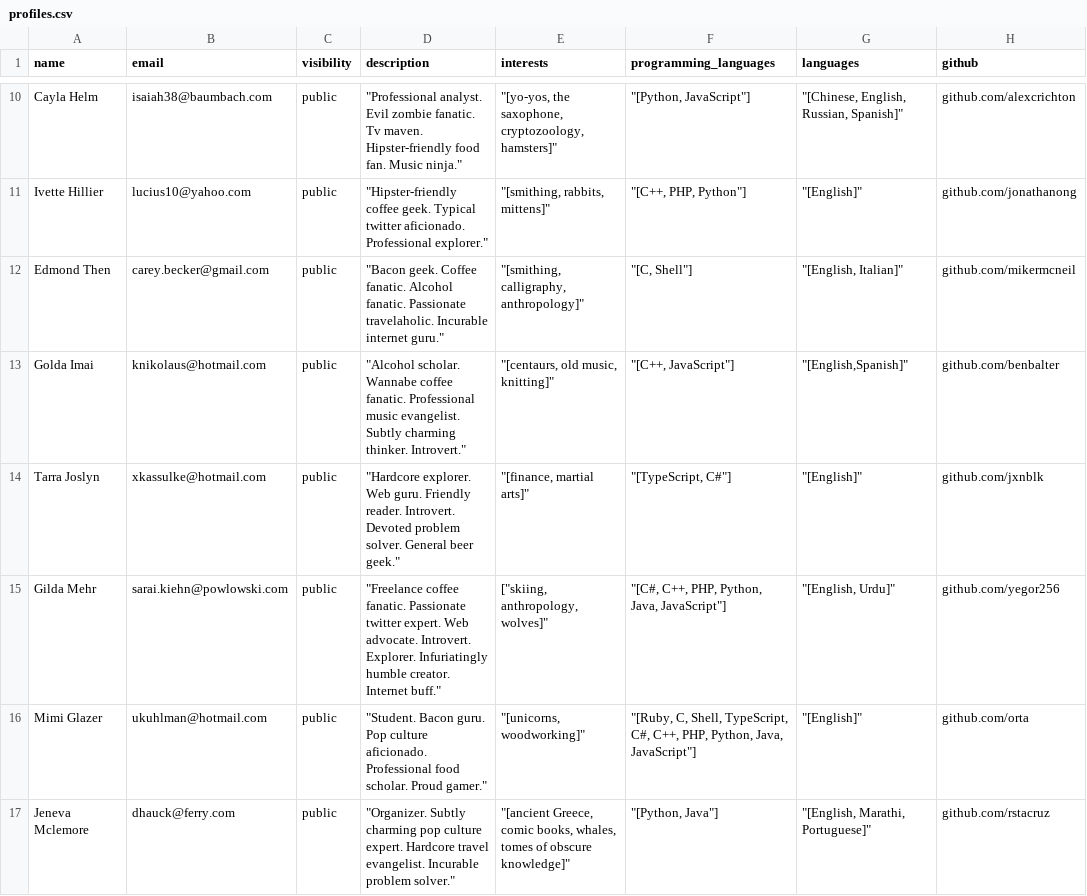
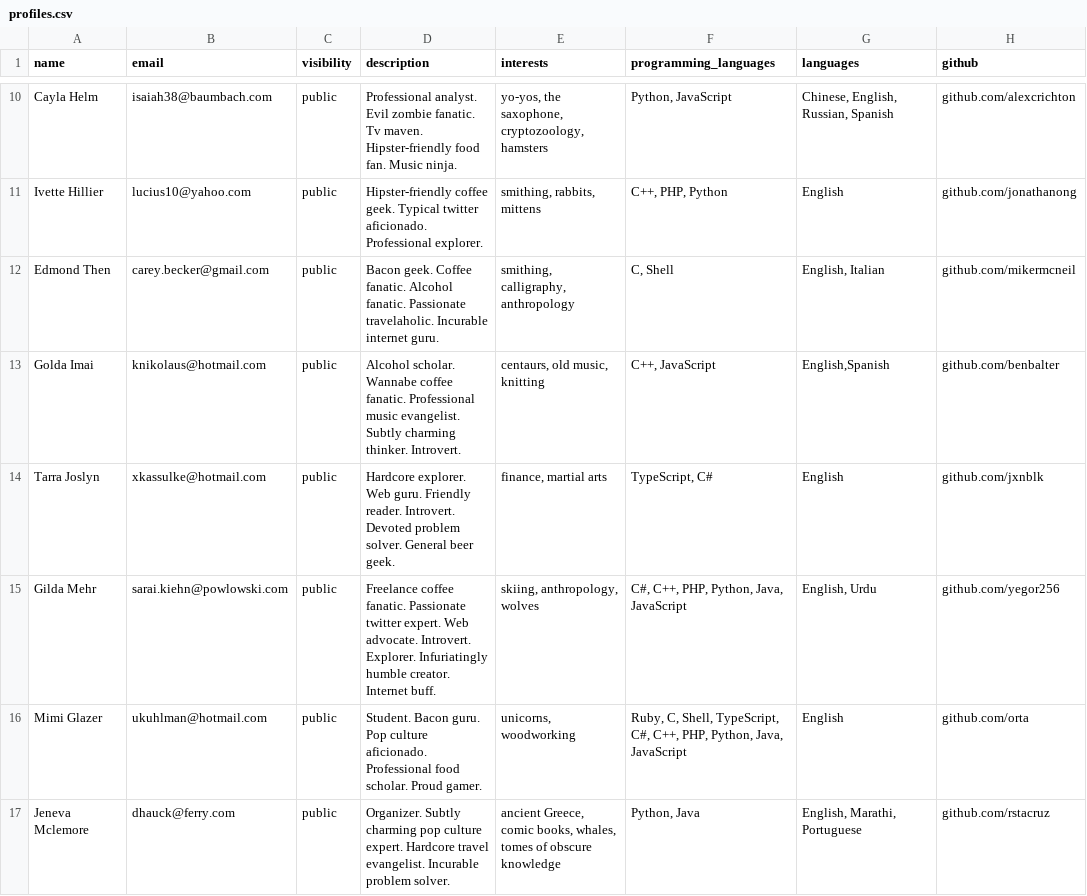
Before and after one commit to ywuhub/Code-Unity, a CSV file: test_data/profiles.csv, drawn as a sheet; only a part is shown, gaps mark what is left out; the diff covers the shown part only; the diff names each change by its address in the sheet, - before the commit and + after, or states it on an @@ line.

Commit message:
Complete: Populating database with test data script

```diff
--- a/test_data/profiles.csv
+++ b/test_data/profiles.csv
-D10 (description): "Professional analyst. Evil zombie fanatic. Tv maven. Hipster-friendly food fan. Music ninja."
+D10 (description): Professional analyst. Evil zombie fanatic. Tv maven. Hipster-friendly food fan. Music ninja.
-E10 (interests): "[yo-yos, the saxophone, cryptozoology, hamsters]"
+E10 (interests): yo-yos, the saxophone, cryptozoology, hamsters
-F10 (programming_languages): "[Python, JavaScript"]
+F10 (programming_languages): Python, JavaScript
-G10 (languages): "[Chinese, English, Russian, Spanish]"
+G10 (languages): Chinese, English, Russian, Spanish
-D11 (description): "Hipster-friendly coffee geek. Typical twitter aficionado. Professional explorer."
+D11 (description): Hipster-friendly coffee geek. Typical twitter aficionado. Professional explorer.
-E11 (interests): "[smithing, rabbits, mittens]"
+E11 (interests): smithing, rabbits, mittens
-F11 (programming_languages): "[C++, PHP, Python"]
+F11 (programming_languages): C++, PHP, Python
-G11 (languages): "[English]"
+G11 (languages): English
-D12 (description): "Bacon geek. Coffee fanatic. Alcohol fanatic. Passionate travelaholic. Incurable internet guru."
+D12 (description): Bacon geek. Coffee fanatic. Alcohol fanatic. Passionate travelaholic. Incurable internet guru.
-E12 (interests): "[smithing, calligraphy, anthropology]"
+E12 (interests): smithing, calligraphy, anthropology
-F12 (programming_languages): "[C, Shell"]
+F12 (programming_languages): C, Shell
-G12 (languages): "[English, Italian]"
+G12 (languages): English, Italian
-D13 (description): "Alcohol scholar. Wannabe coffee fanatic. Professional music evangelist. Subtly charming thinker. Introvert."
+D13 (description): Alcohol scholar. Wannabe coffee fanatic. Professional music evangelist. Subtly charming thinker. Introvert.
-E13 (interests): "[centaurs, old music, knitting]"
+E13 (interests): centaurs, old music, knitting
-F13 (programming_languages): "[C++, JavaScript"]
+F13 (programming_languages): C++, JavaScript
-G13 (languages): "[English,Spanish]"
+G13 (languages): English,Spanish
-D14 (description): "Hardcore explorer. Web guru. Friendly reader. Introvert. Devoted problem solver. General beer geek."
+D14 (description): Hardcore explorer. Web guru. Friendly reader. Introvert. Devoted problem solver. General beer geek.
-E14 (interests): "[finance, martial arts]"
+E14 (interests): finance, martial arts
-F14 (programming_languages): "[TypeScript, C#"]
+F14 (programming_languages): TypeScript, C#
-G14 (languages): "[English]"
+G14 (languages): English
-D15 (description): "Freelance coffee fanatic. Passionate twitter expert. Web advocate. Introvert. Explorer. Infuriatingly humble creator. Internet buff."
+D15 (description): Freelance coffee fanatic. Passionate twitter expert. Web advocate. Introvert. Explorer. Infuriatingly humble creator. Internet buff.
-E15 (interests): ["skiing, anthropology, wolves]"
+E15 (interests): skiing, anthropology, wolves
-F15 (programming_languages): "[C#, C++, PHP, Python, Java, JavaScript"]
+F15 (programming_languages): C#, C++, PHP, Python, Java, JavaScript
-G15 (languages): "[English, Urdu]"
+G15 (languages): English, Urdu
-D16 (description): "Student. Bacon guru. Pop culture aficionado. Professional food scholar. Proud gamer."
+D16 (description): Student. Bacon guru. Pop culture aficionado. Professional food scholar. Proud gamer.
-E16 (interests): "[unicorns, woodworking]"
+E16 (interests): unicorns, woodworking
-F16 (programming_languages): "[Ruby, C, Shell, TypeScript, C#, C++, PHP, Python, Java, JavaScript"]
+F16 (programming_languages): Ruby, C, Shell, TypeScript, C#, C++, PHP, Python, Java, JavaScript
-G16 (languages): "[English]"
+G16 (languages): English
-D17 (description): "Organizer. Subtly charming pop culture expert. Hardcore travel evangelist. Incurable problem solver."
+D17 (description): Organizer. Subtly charming pop culture expert. Hardcore travel evangelist. Incurable problem solver.
-E17 (interests): "[ancient Greece, comic books, whales, tomes of obscure knowledge]"
+E17 (interests): ancient Greece, comic books, whales, tomes of obscure knowledge
-F17 (programming_languages): "[Python, Java"]
+F17 (programming_languages): Python, Java
-G17 (languages): "[English, Marathi, Portuguese]"
+G17 (languages): English, Marathi, Portuguese
```
Also changed, not shown: 168 edited cells elsewhere in this file, test_data/users.csv, 1 other file.
